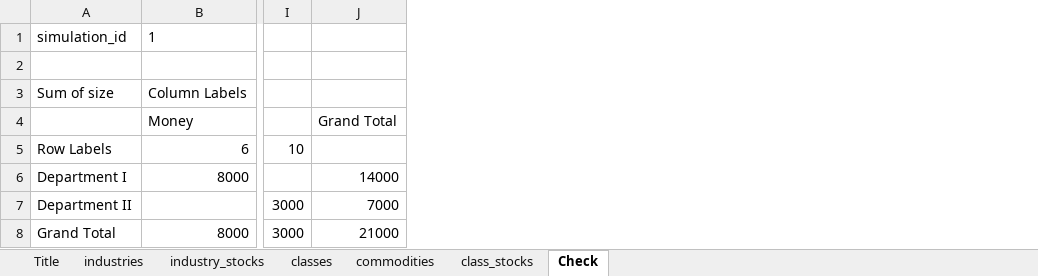
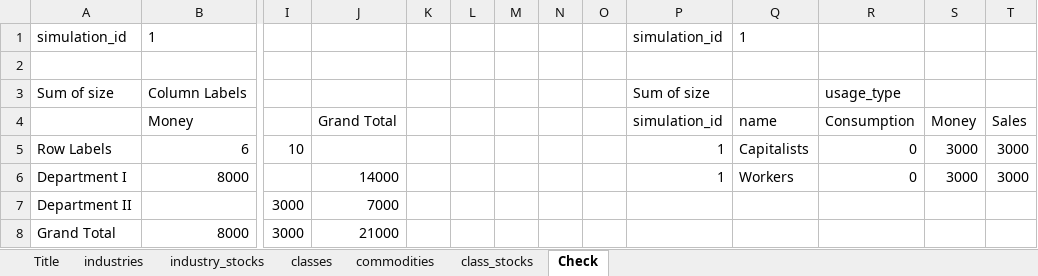
Before and after one commit to axfreeman/capsim-12.4, an Excel workbook: edit/stocks_edit.xlsx, sheet Check, drawn as a sheet; only a part is shown, gaps mark what is left out; values as stored, in another font and other column widths than the file's, no borders; the diff names each change by its address in the sheet, - before the commit and + after, or states it on an @@ line.

```diff
--- a/edit/stocks_edit.xlsx (sheet Check)
+++ b/edit/stocks_edit.xlsx (sheet Check)
+column K, empty
+column L, empty
+column M, empty
+column N, empty
+column O, empty
+column P, rows 1-6: simulation_id |  | Sum of size | simulation_id | 1 | 1
+column Q, rows 1-6: 1 |  |  | name | Capitalists | Workers
+column R, rows 3-6: usage_type | Consumption | 0 | 0
+column S, rows 4-6: Money | 3000 | 3000
+column T, rows 4-6: Sales | 3000 | 3000
```
Also changed, not shown: 5 other files.
